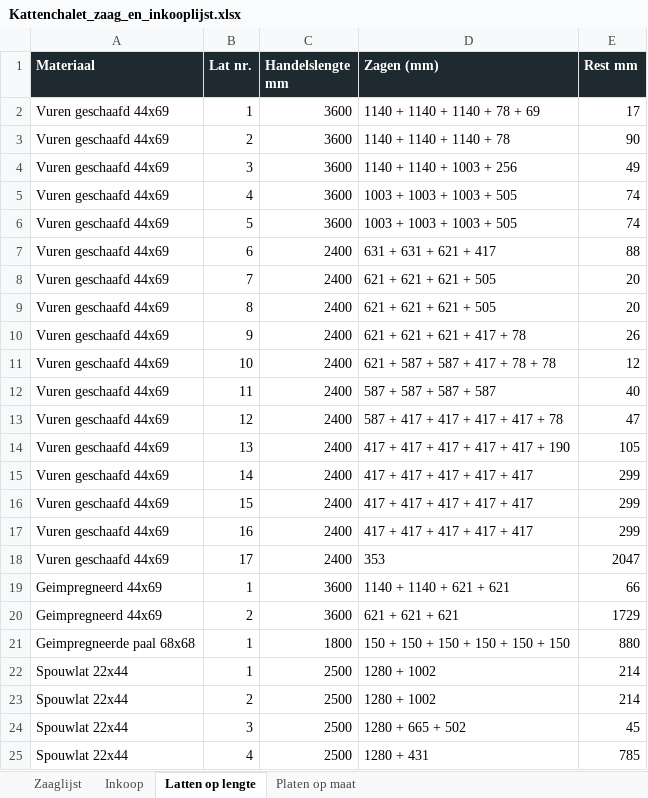
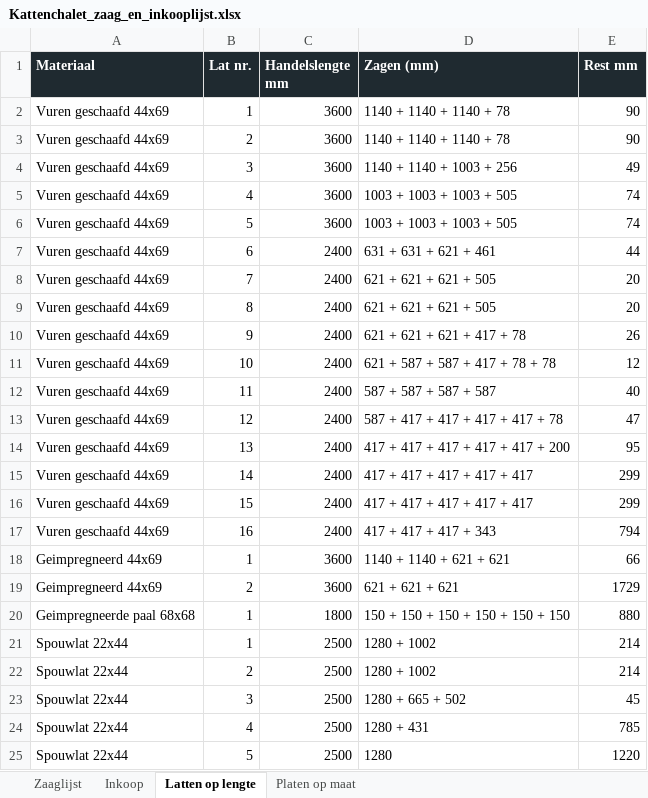
Before and after one commit to jeroenweij/kat, an Excel workbook: bouwplan/Kattenchalet_zaag_en_inkooplijst.xlsx, sheet Latten op lengte, drawn as a sheet; only a part is shown; the shorter side is filled out with more unchanged rows; values as stored, in another font and other column widths than the file's, no borders; the diff names each change by its address in the sheet, - before the commit and + after, or states it on an @@ line.

```diff
--- a/bouwplan/Kattenchalet_zaag_en_inkooplijst.xlsx (sheet Latten op lengte)
+++ b/bouwplan/Kattenchalet_zaag_en_inkooplijst.xlsx (sheet Latten op lengte)
-D2 (Zagen (mm)): 1140 + 1140 + 1140 + 78 + 69
+D2 (Zagen (mm)): 1140 + 1140 + 1140 + 78
-E2 (Rest mm): 17
+E2 (Rest mm): 90
-D7 (Zagen (mm)): 631 + 631 + 621 + 417
+D7 (Zagen (mm)): 631 + 631 + 621 + 461
-E7 (Rest mm): 88
+E7 (Rest mm): 44
-D14 (Zagen (mm)): 417 + 417 + 417 + 417 + 417 + 190
+D14 (Zagen (mm)): 417 + 417 + 417 + 417 + 417 + 200
-E14 (Rest mm): 105
+E14 (Rest mm): 95
-D17 (Zagen (mm)): 417 + 417 + 417 + 417 + 417
+D17 (Zagen (mm)): 417 + 417 + 417 + 343
-E17 (Rest mm): 299
+E17 (Rest mm): 794
-row 18: Vuren geschaafd 44x69 | 17 | 2400 | 353 | 2047
```
Also changed, not shown: sheet Platen op maat, sheet Zaaglijst, sheet Inkoop, 5 other files.
